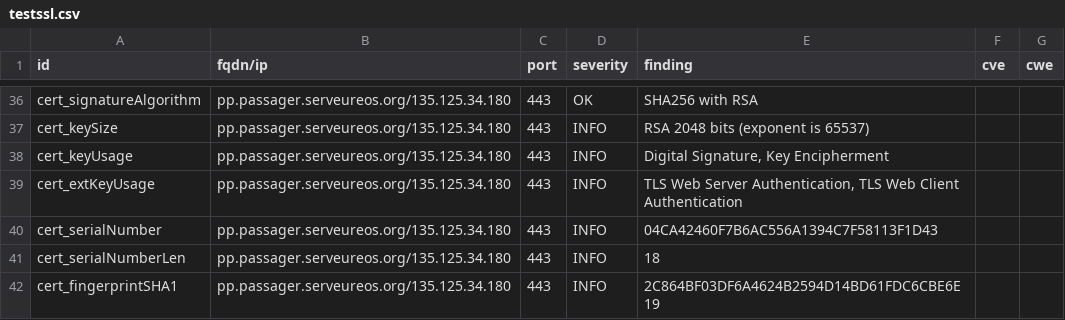
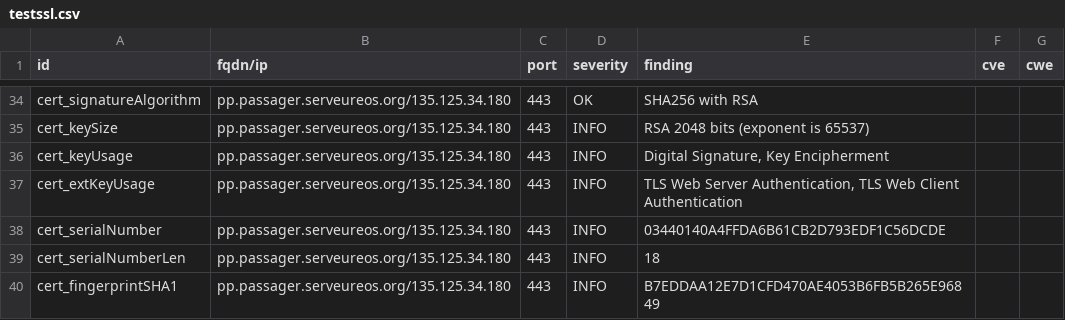
Before and after one commit to yann33380/testcovid, a CSV file: results/aHR0cHM6Ly9wcC5wYXNzYWdlci5zZXJ2ZXVyZW9zLm9yZy8=/testssl.csv, drawn as a sheet; only a part is shown, gaps mark what is left out; the diff covers the shown part only.

```diff
--- a/results/aHR0cHM6Ly9wcC5wYXNzYWdlci5zZXJ2ZXVyZW9zLm9yZy8=/testssl.csv
+++ b/results/aHR0cHM6Ly9wcC5wYXNzYWdlci5zZXJ2ZXVyZW9zLm9yZy8=/testssl.csv
@@ -39,4 +37,4 @@
 "cert_extKeyUsage","pp.passager.serveureos.org/135.125.34.180","443","INFO","TLS Web Server Authentication, TLS Web Client Authentication","",""
-"cert_serialNumber","pp.passager.serveureos.org/135.125.34.180","443","INFO","04CA42460F7B6AC556A1394C7F58113F1D43","",""
+"cert_serialNumber","pp.passager.serveureos.org/135.125.34.180","443","INFO","03440140A4FFDA6B61CB2D793EDF1C56DCDE","",""
 "cert_serialNumberLen","pp.passager.serveureos.org/135.125.34.180","443","INFO","18","",""
-"cert_fingerprintSHA1","pp.passager.serveureos.org/135.125.34.180","443","INFO","2C864BF03DF6A4624B2594D14BD61FDC6CBE6E19","",""
+"cert_fingerprintSHA1","pp.passager.serveureos.org/135.125.34.180","443","INFO","B7EDDAA12E7D1CFD470AE4053B6FB5B265E96849","",""
```
Also changed, not shown: 2 removed rows and 8 edited cells elsewhere in this file, 9 other files.
